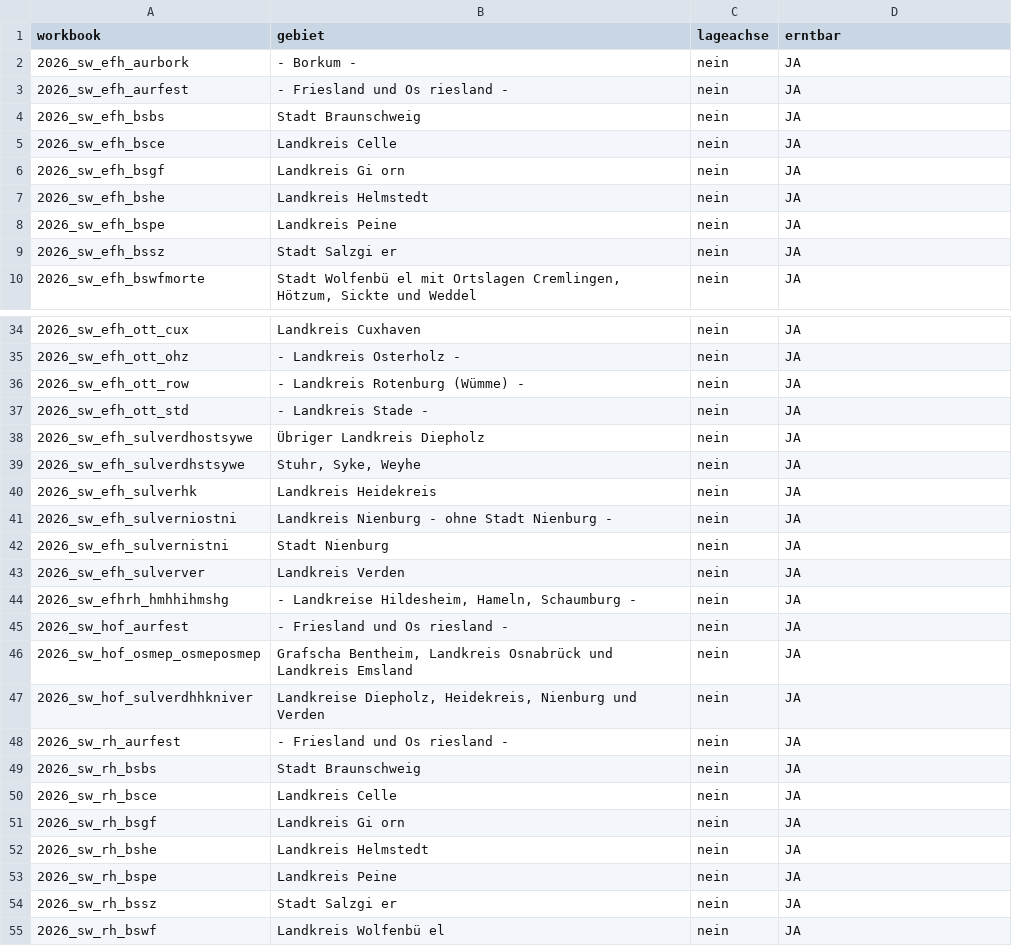
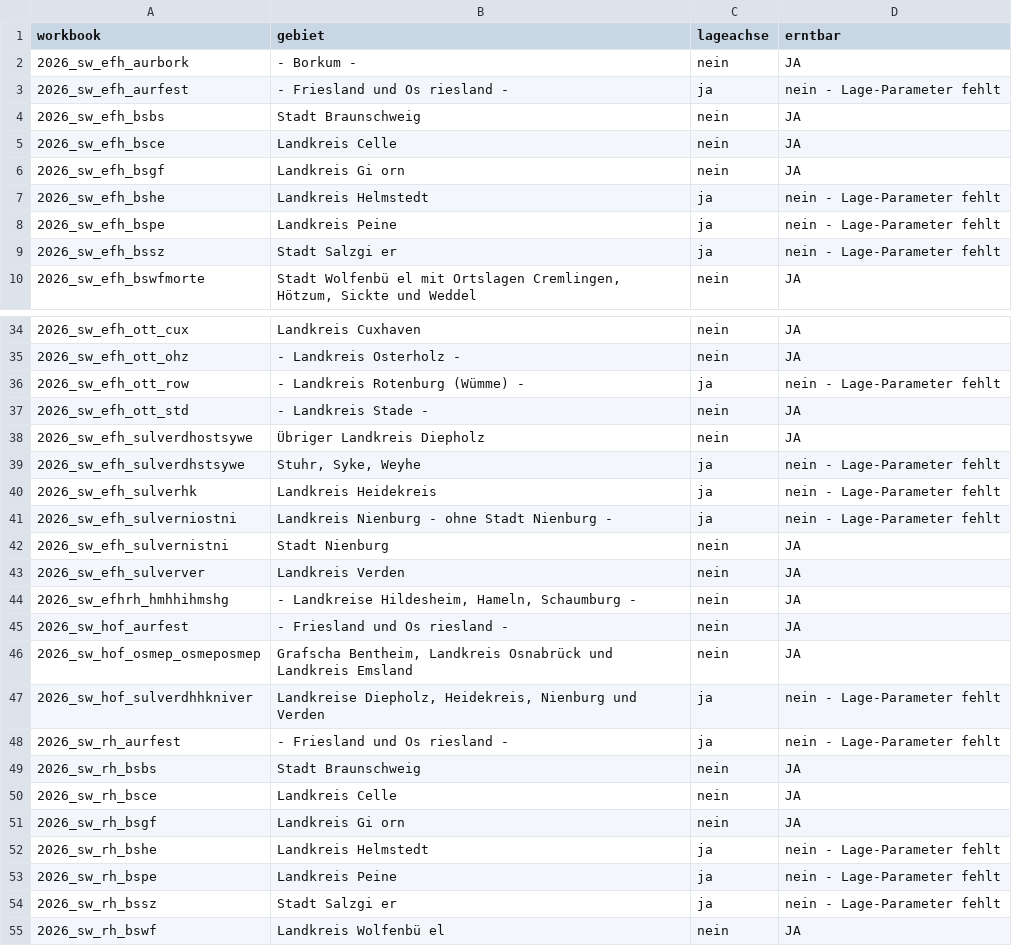
Before and after one commit to JunkerImmobilien/DealPilot, a CSV file: tools/swf-register/ni-lageachse.csv, drawn as a sheet; only a part is shown, gaps mark what is left out; the diff covers the shown part only.

```diff
--- a/tools/swf-register/ni-lageachse.csv
+++ b/tools/swf-register/ni-lageachse.csv
@@ -2,3 +2,3 @@ workbook;gebiet;lageachse;erntbar
 2026_sw_efh_aurbork;- Borkum -;nein;JA
-2026_sw_efh_aurfest;- Friesland und Os riesland -;nein;JA
+2026_sw_efh_aurfest;- Friesland und Os riesland -;ja;nein - Lage-Parameter fehlt
 2026_sw_efh_bsbs;Stadt Braunschweig;nein;JA
@@ -6,5 +6,5 @@ workbook;gebiet;lageachse;erntbar
 2026_sw_efh_bsgf;Landkreis Gi orn;nein;JA
-2026_sw_efh_bshe;Landkreis Helmstedt;nein;JA
-2026_sw_efh_bspe;Landkreis Peine;nein;JA
-2026_sw_efh_bssz;Stadt Salzgi er;nein;JA
+2026_sw_efh_bshe;Landkreis Helmstedt;ja;nein - Lage-Parameter fehlt
+2026_sw_efh_bspe;Landkreis Peine;ja;nein - Lage-Parameter fehlt
+2026_sw_efh_bssz;Stadt Salzgi er;ja;nein - Lage-Parameter fehlt
 2026_sw_efh_bswfmorte;Stadt Wolfenbü el mit Ortslagen Cremlingen, Hötzum, Sickte und Weddel;nein;JA
@@ -35,8 +35,8 @@ workbook;gebiet;lageachse;erntbar
 2026_sw_efh_ott_ohz;- Landkreis Osterholz -;nein;JA
-2026_sw_efh_ott_row;- Landkreis Rotenburg (Wümme) -;nein;JA
+2026_sw_efh_ott_row;- Landkreis Rotenburg (Wümme) -;ja;nein - Lage-Parameter fehlt
 2026_sw_efh_ott_std;- Landkreis Stade -;nein;JA
 2026_sw_efh_sulverdhostsywe;Übriger Landkreis Diepholz;nein;JA
-2026_sw_efh_sulverdhstsywe;Stuhr, Syke, Weyhe;nein;JA
-2026_sw_efh_sulverhk;Landkreis Heidekreis;nein;JA
-2026_sw_efh_sulverniostni;Landkreis Nienburg - ohne Stadt Nienburg -;nein;JA
+2026_sw_efh_sulverdhstsywe;Stuhr, Syke, Weyhe;ja;nein - Lage-Parameter fehlt
+2026_sw_efh_sulverhk;Landkreis Heidekreis;ja;nein - Lage-Parameter fehlt
+2026_sw_efh_sulverniostni;Landkreis Nienburg - ohne Stadt Nienburg -;ja;nein - Lage-Parameter fehlt
 2026_sw_efh_sulvernistni;Stadt Nienburg;nein;JA
@@ -46,4 +46,4 @@ workbook;gebiet;lageachse;erntbar
 2026_sw_hof_osmep_osmeposmep;Grafscha Bentheim, Landkreis Osnabrück und Landkreis Emsland;nein;JA
-2026_sw_hof_sulverdhhkniver;Landkreise Diepholz, Heidekreis, Nienburg und Verden;nein;JA
-2026_sw_rh_aurfest;- Friesland und Os riesland -;nein;JA
+2026_sw_hof_sulverdhhkniver;Landkreise Diepholz, Heidekreis, Nienburg und Verden;ja;nein - Lage-Parameter fehlt
+2026_sw_rh_aurfest;- Friesland und Os riesland -;ja;nein - Lage-Parameter fehlt
 2026_sw_rh_bsbs;Stadt Braunschweig;nein;JA
@@ -51,5 +51,5 @@ workbook;gebiet;lageachse;erntbar
 2026_sw_rh_bsgf;Landkreis Gi orn;nein;JA
-2026_sw_rh_bshe;Landkreis Helmstedt;nein;JA
-2026_sw_rh_bspe;Landkreis Peine;nein;JA
-2026_sw_rh_bssz;Stadt Salzgi er;nein;JA
+2026_sw_rh_bshe;Landkreis Helmstedt;ja;nein - Lage-Parameter fehlt
+2026_sw_rh_bspe;Landkreis Peine;ja;nein - Lage-Parameter fehlt
+2026_sw_rh_bssz;Stadt Salzgi er;ja;nein - Lage-Parameter fehlt
 2026_sw_rh_bswf;Landkreis Wolfenbü el;nein;JA
```
Also changed, not shown: 6 edited cells elsewhere in this file, 3 other files.
